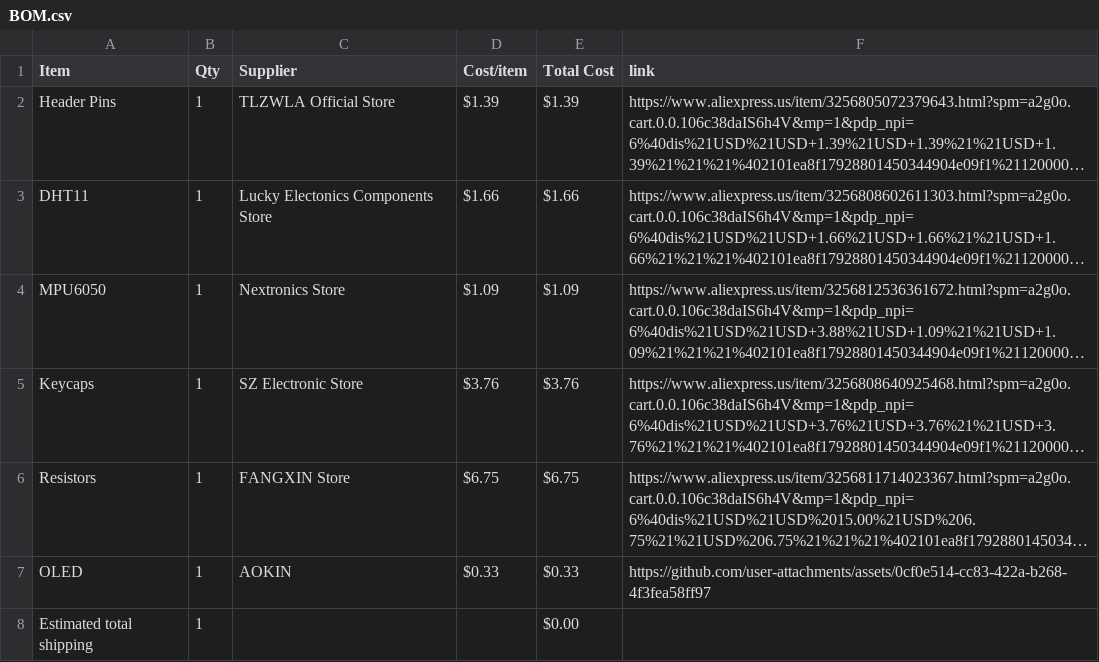
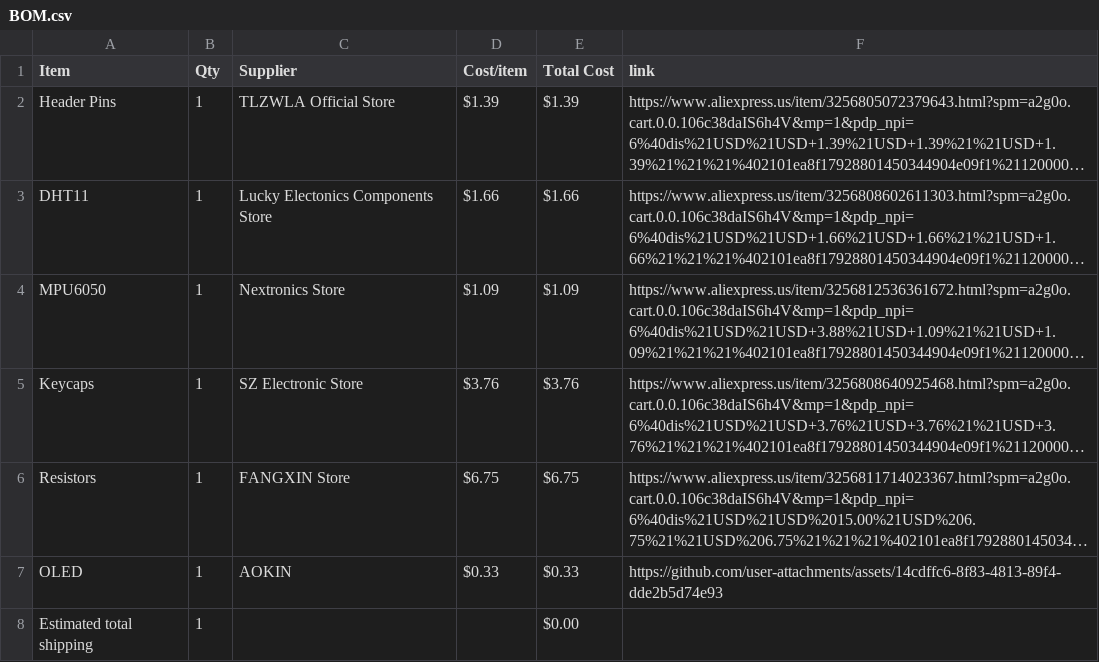
Before and after one commit to rachithrao2010/Starbie, a CSV file: BOM.csv, drawn as a sheet; long unchanged cells end in …; the diff names each change by its address in the sheet, - before the commit and + after, or states it on an @@ line.

Commit message:
Sync Starbie from Half Life

```diff
--- a/BOM.csv
+++ b/BOM.csv
-F7 (link): https://github.com/user-attachments/assets/0cf0e514-cc83-422a-b268-4f3fea58ff97
+F7 (link): https://github.com/user-attachments/assets/14cdffc6-8f83-4813-89f4-dde2b5d74e93
```
